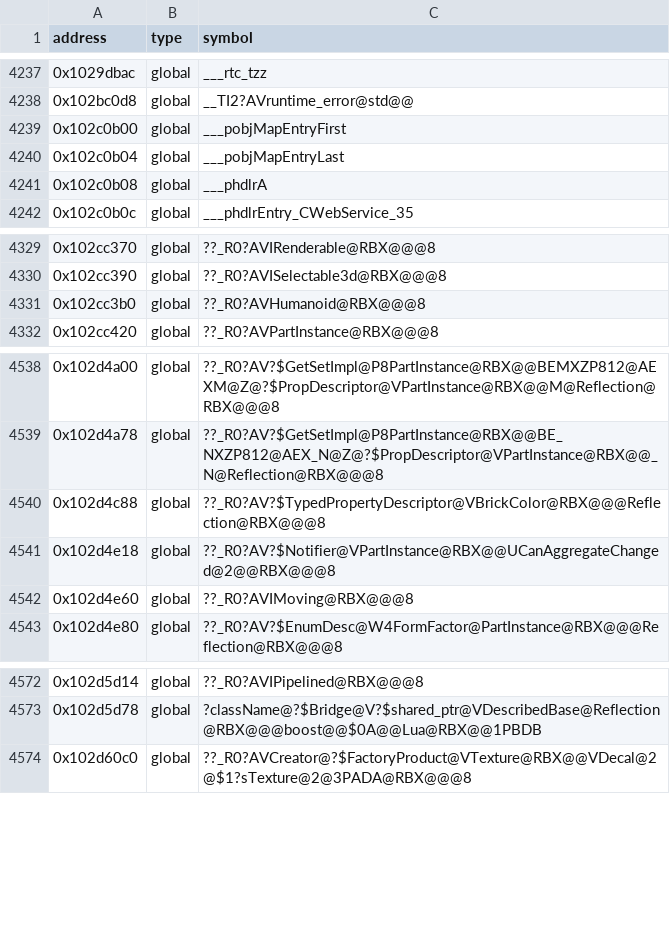
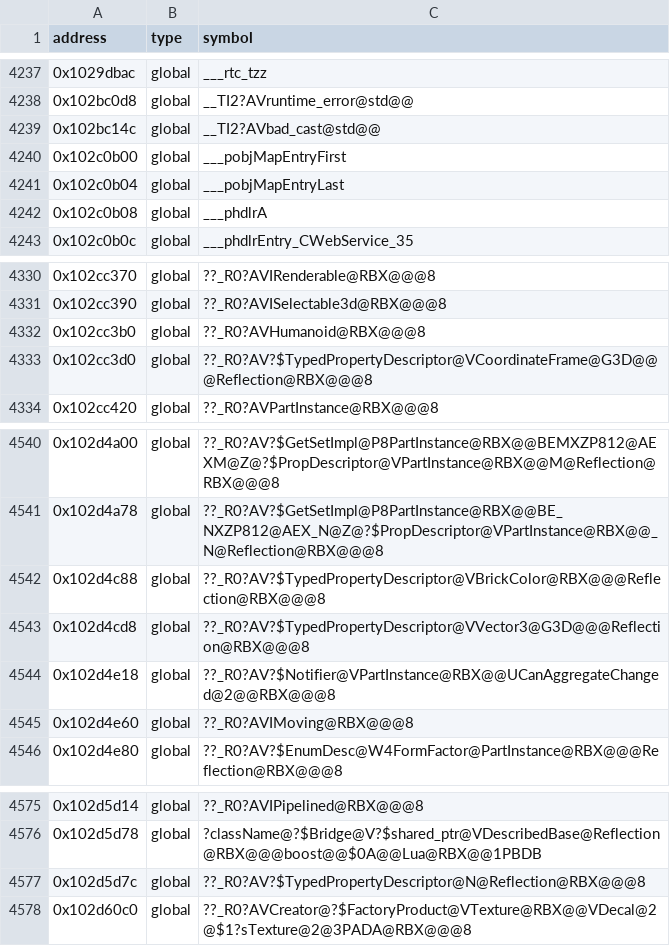
Before and after one commit to Asphaltian/OpenRBX, a CSV file: reccmp/webservice-globals.csv, drawn as a sheet; only a part is shown, gaps mark what is left out.

Commit message:
Recover the reflection property accessors

```diff
--- a/reccmp/webservice-globals.csv
+++ b/reccmp/webservice-globals.csv
@@ -4238,2 +4238,3 @@ address,type,symbol
 0x102bc0d8,global,__TI2?AVruntime_error@std@@
+0x102bc14c,global,__TI2?AVbad_cast@std@@
 0x102c0b00,global,___pobjMapEntryFirst
@@ -4331,2 +4332,3 @@ address,type,symbol
 0x102cc3b0,global,??_R0?AVHumanoid@RBX@@@8
+0x102cc3d0,global,??_R0?AV?$TypedPropertyDescriptor@VCoordinateFrame@G3D@@@Reflection@RBX@@@8
 0x102cc420,global,??_R0?AVPartInstance@RBX@@@8
@@ -4540,2 +4542,3 @@ address,type,symbol
 0x102d4c88,global,??_R0?AV?$TypedPropertyDescriptor@VBrickColor@RBX@@@Reflection@RBX@@@8
+0x102d4cd8,global,??_R0?AV?$TypedPropertyDescriptor@VVector3@G3D@@@Reflection@RBX@@@8
 0x102d4e18,global,??_R0?AV?$Notifier@VPartInstance@RBX@@UCanAggregateChanged@2@@RBX@@@8
@@ -4573,2 +4576,3 @@ address,type,symbol
 0x102d5d78,global,?className@?$Bridge@V?$shared_ptr@VDescribedBase@Reflection@RBX@@@boost@@$0A@@Lua@RBX@@1PBDB
+0x102d5d7c,global,??_R0?AV?$TypedPropertyDescriptor@N@Reflection@RBX@@@8
 0x102d60c0,global,??_R0?AVCreator@?$FactoryProduct@VTexture@RBX@@VDecal@2@$1?sTexture@2@3PADA@RBX@@@8
```
Also changed, not shown: 3 other files.
